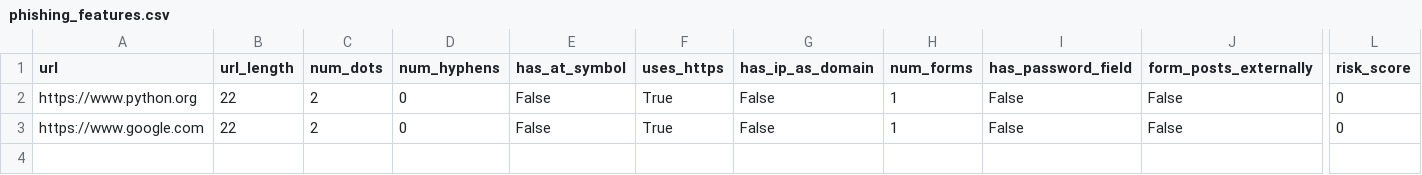
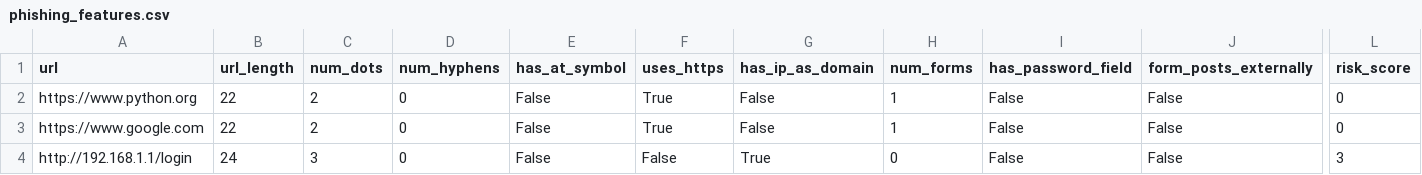
Before and after one commit to TechnoD485H/Phishing-Website-Scraper, a CSV file: phishing_features.csv, drawn as a sheet; only a part is shown, gaps mark what is left out; rows hold the shown columns only; the diff names each change by its address in the sheet, - before the commit and + after, or states it on an @@ line.

```diff
--- a/phishing_features.csv
+++ b/phishing_features.csv
+row 4: http://192.168.1.1/login | 24 | 3 | 0 | False | False | True | 0 | False | False | 3
```
Also changed, not shown: 3 other files.
